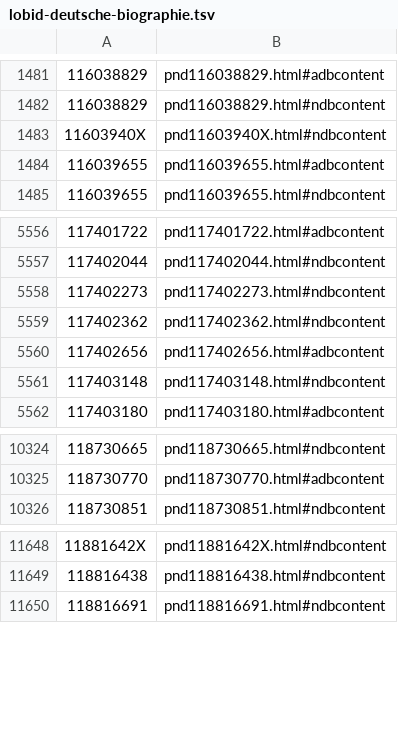
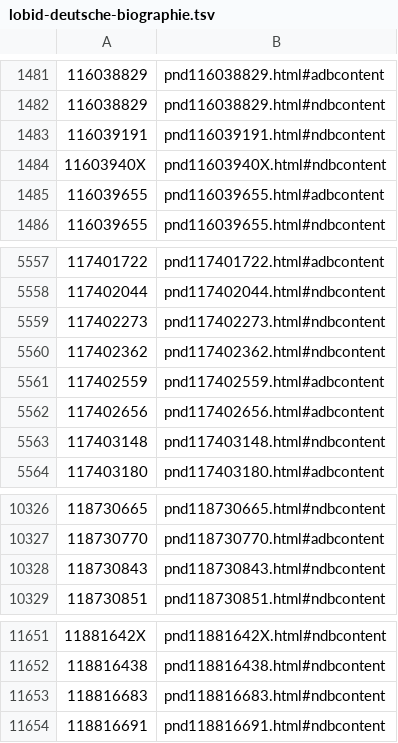
Before and after one commit to dla-marbach/dla-opac-gnd-enrichment, a TSV file: output/lobid-deutsche-biographie.tsv, drawn as a sheet; only a part is shown, gaps mark what is left out.

```diff
--- a/output/lobid-deutsche-biographie.tsv
+++ b/output/lobid-deutsche-biographie.tsv
@@ -1482,2 +1482,3 @@
 116038829	pnd116038829.html#ndbcontent
+116039191	pnd116039191.html#ndbcontent
 11603940X	pnd11603940X.html#ndbcontent
@@ -5559,2 +5560,3 @@
 117402362	pnd117402362.html#ndbcontent
+117402559	pnd117402559.html#adbcontent
 117402656	pnd117402656.html#adbcontent
@@ -10325,2 +10327,3 @@
 118730770	pnd118730770.html#adbcontent
+118730843	pnd118730843.html#ndbcontent
 118730851	pnd118730851.html#ndbcontent
@@ -11649,2 +11652,3 @@
 118816438	pnd118816438.html#ndbcontent
+118816683	pnd118816683.html#ndbcontent
 118816691	pnd118816691.html#ndbcontent
```
Also changed, not shown: output/lobid-filmportal.tsv, output/wikidata-P109.tsv, 7 other files.
